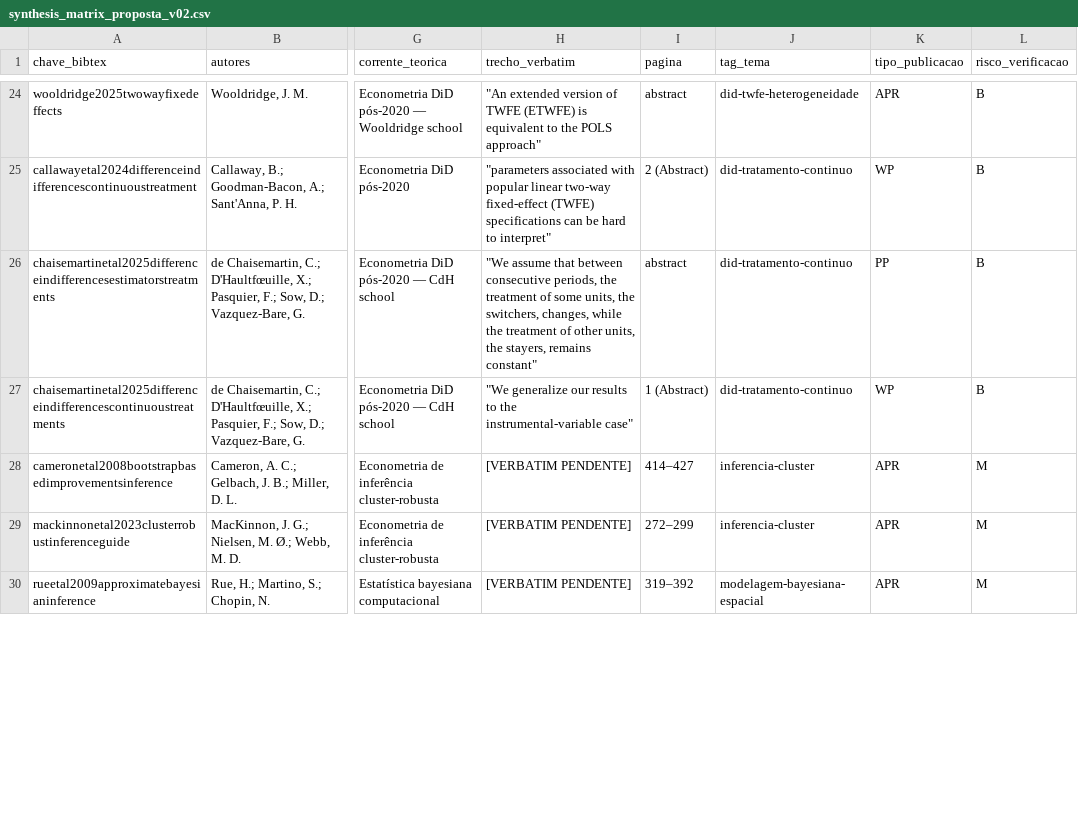
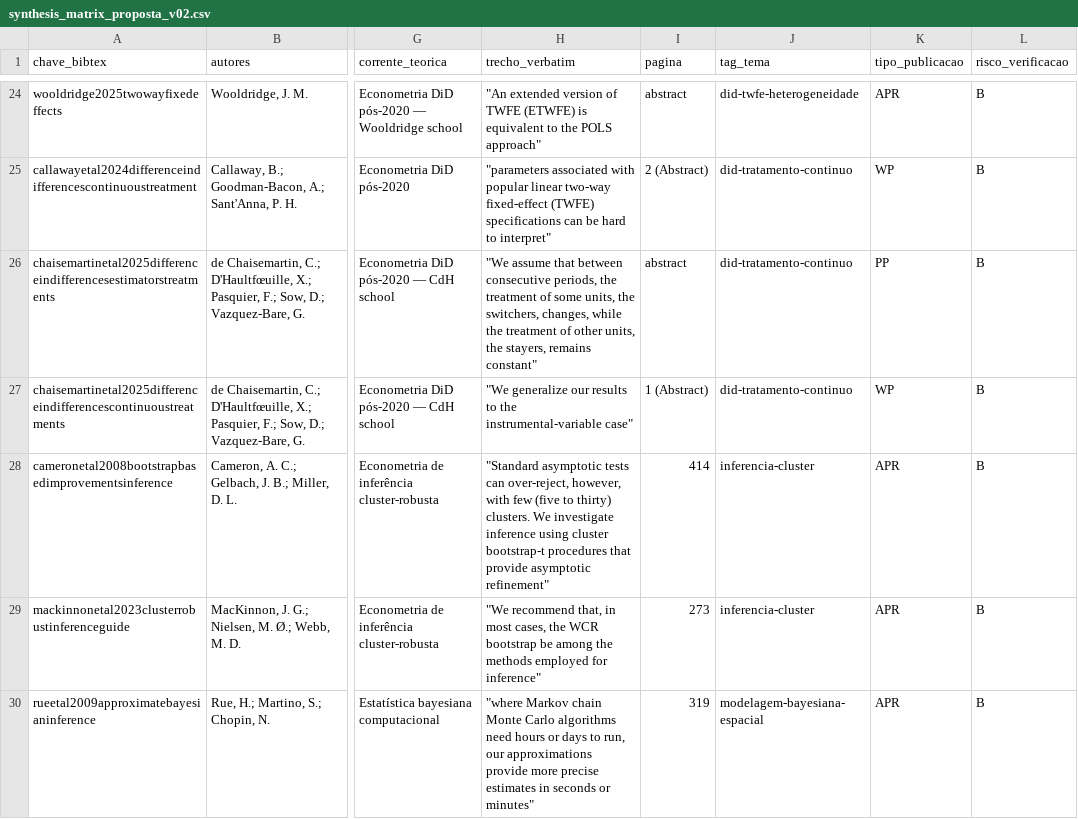
Before and after one commit to SidneyBissoli/iie-municipal-vs-saude, a CSV file: assets/synthesis_matrix_proposta_v02.csv, drawn as a sheet; only a part is shown, gaps mark what is left out; the diff covers the shown part only; the diff names each change by its address in the sheet, - before the commit and + after, or states it on an @@ line.

```diff
--- a/assets/synthesis_matrix_proposta_v02.csv
+++ b/assets/synthesis_matrix_proposta_v02.csv
-H28 (trecho_verbatim): [VERBATIM PENDENTE]
+H28 (trecho_verbatim): "Standard asymptotic tests can over-reject, however, with few (five to thirty) clusters. We investigate inference using cluster bootstrap-t procedures that provide asymptotic refinement"
-I28 (pagina): 414–427
+I28 (pagina): 414
-L28:L30 (risco_verificacao): M
+L28:L30 (risco_verificacao): B
-H29 (trecho_verbatim): [VERBATIM PENDENTE]
+H29 (trecho_verbatim): "We recommend that, in most cases, the WCR bootstrap be among the methods employed for inference"
-I29 (pagina): 272–299
+I29 (pagina): 273
-H30 (trecho_verbatim): [VERBATIM PENDENTE]
+H30 (trecho_verbatim): "where Markov chain Monte Carlo algorithms need hours or days to run, our approximations provide more precise estimates in seconds or minutes"
-I30 (pagina): 319–392
+I30 (pagina): 319
```
Also changed, not shown: 41 edited cells elsewhere in this file, 1 other file.
